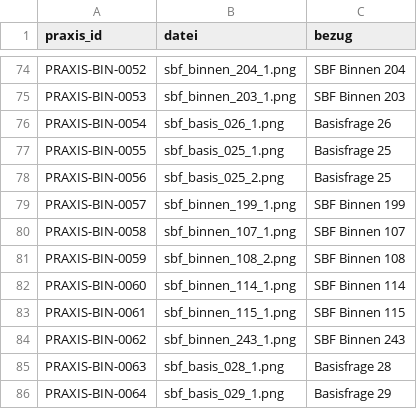
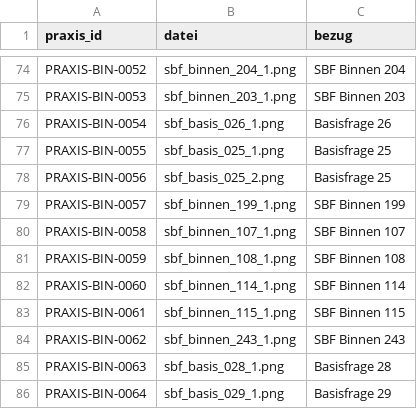
Before and after one commit to hastla007/boatingschool, a CSV file: database/data/praxistrainer_elwis_bilder.csv, drawn as a sheet; only a part is shown, gaps mark what is left out.

```diff
--- a/database/data/praxistrainer_elwis_bilder.csv
+++ b/database/data/praxistrainer_elwis_bilder.csv
@@ -80,3 +80,3 @@ PRAXIS-BIN-0057;sbf_binnen_199_1.png;SBF Binnen 199
 PRAXIS-BIN-0058;sbf_binnen_107_1.png;SBF Binnen 107
-PRAXIS-BIN-0059;sbf_binnen_108_2.png;SBF Binnen 108
+PRAXIS-BIN-0059;sbf_binnen_108_1.png;SBF Binnen 108
 PRAXIS-BIN-0060;sbf_binnen_114_1.png;SBF Binnen 114
```
Also changed, not shown: database/data/sbf_binnen_praxistrainer.csv.
